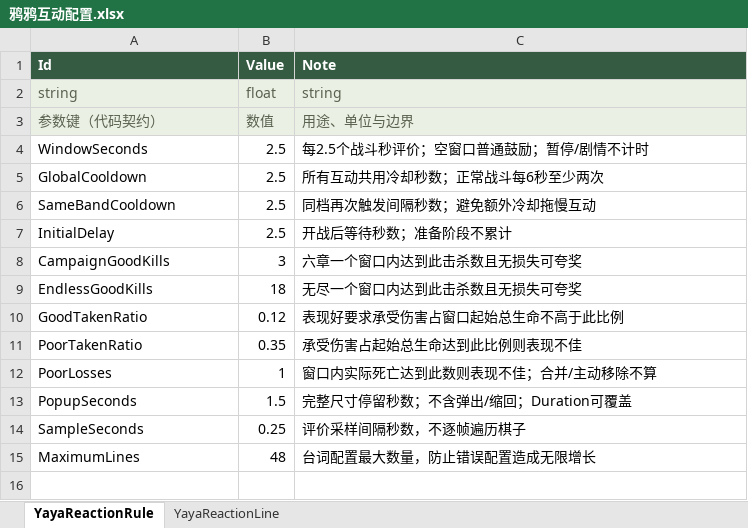
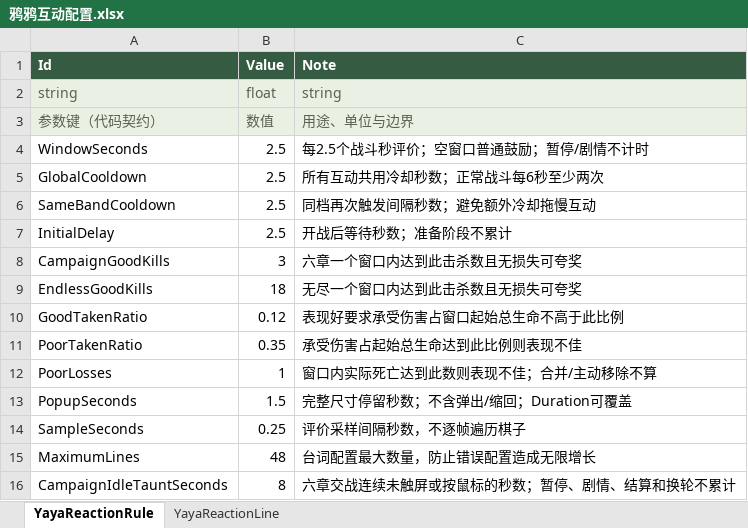
Before and after one commit to Yokino337088/RevGame, an Excel workbook: RevGame_Client/配置表/鸦鸦互动配置.xlsx, sheet YayaReactionRule, drawn as a sheet; values as stored, in another font and other column widths than the file's, no borders; the diff names each change by its address in the sheet, - before the commit and + after, or states it on an @@ line.

```diff
--- a/RevGame_Client/配置表/鸦鸦互动配置.xlsx (sheet YayaReactionRule)
+++ b/RevGame_Client/配置表/鸦鸦互动配置.xlsx (sheet YayaReactionRule)
+row 16: CampaignIdleTauntSeconds | 8 | 六章交战连续未触屏或按鼠标的秒数；暂停、剧情、结算和换轮不累计
```
Also changed, not shown: sheet YayaReactionLine, RevGame_Client/配置表/战斗数值参数.xlsx, 31 other files.
